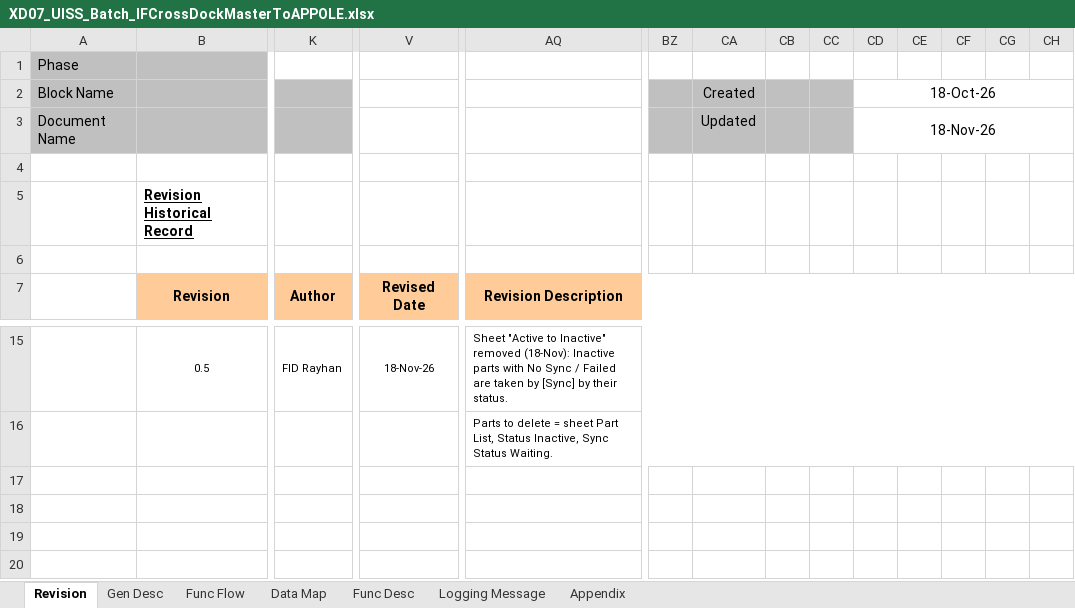
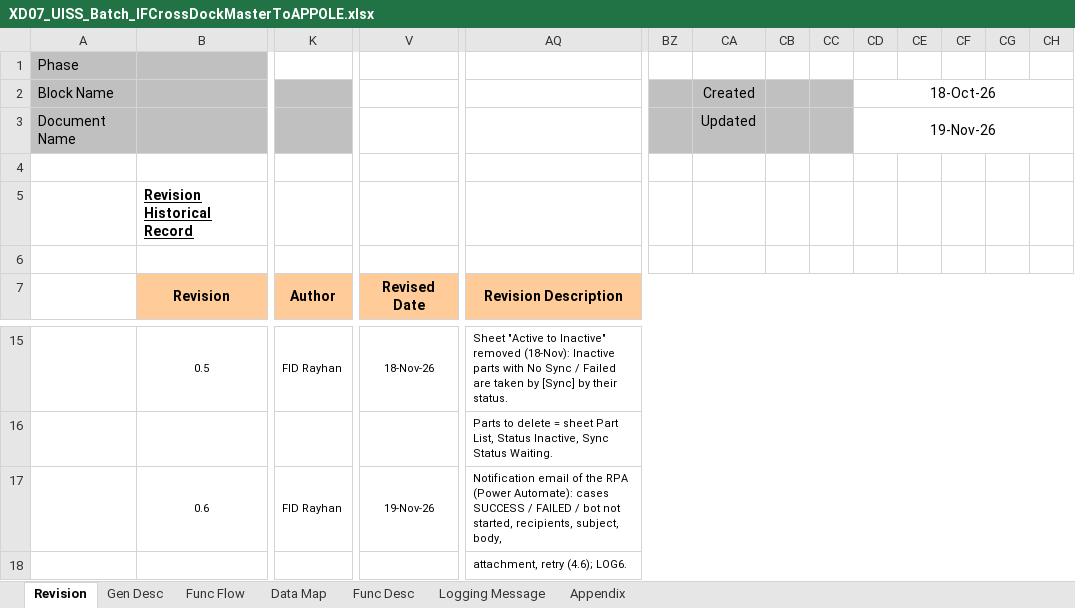
Before and after one commit to ivanrayhannn/crossdockpoc, an Excel workbook: deliverables/function_list_v2/uiss/XD07_UISS_Batch_IFCrossDockMasterToAPPOLE.xlsx, sheet Revision, drawn as a sheet; only a part is shown, gaps mark what is left out; values as stored, in another font and other column widths than the file's, no borders; rows hold the shown columns only; the diff names each change by its address in the sheet, - before the commit and + after, or states it on an @@ line.

```diff
--- a/deliverables/function_list_v2/uiss/XD07_UISS_Batch_IFCrossDockMasterToAPPOLE.xlsx (sheet Revision)
+++ b/deliverables/function_list_v2/uiss/XD07_UISS_Batch_IFCrossDockMasterToAPPOLE.xlsx (sheet Revision)
-CD3: 18-Nov-26
+CD3: 19-Nov-26
+row 17:  | 0.6 | FID Rayhan | 19-Nov-26 | Notification email of the RPA (Power Automate): cases SUCCESS / FAILED / bot not started, recipients, subject, body,
+row 18:  |  |  |  | attachment, retry (4.6); LOG6.
```
Also changed, not shown: sheet Func Desc, sheet Logging Message, sheet Data Map, deliverables/function_list_v2/uiss/XD06_UISS_Batch_IFCrossDockMasterToGTOPAS.xlsx, 8 other files.
